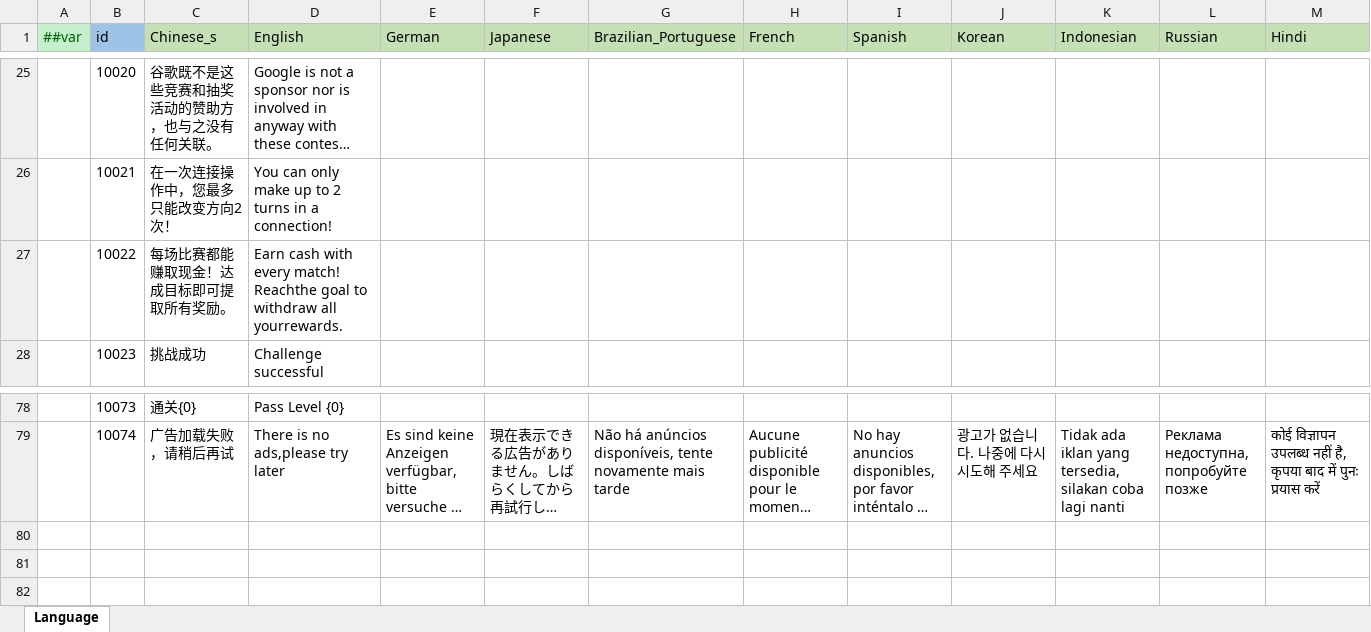
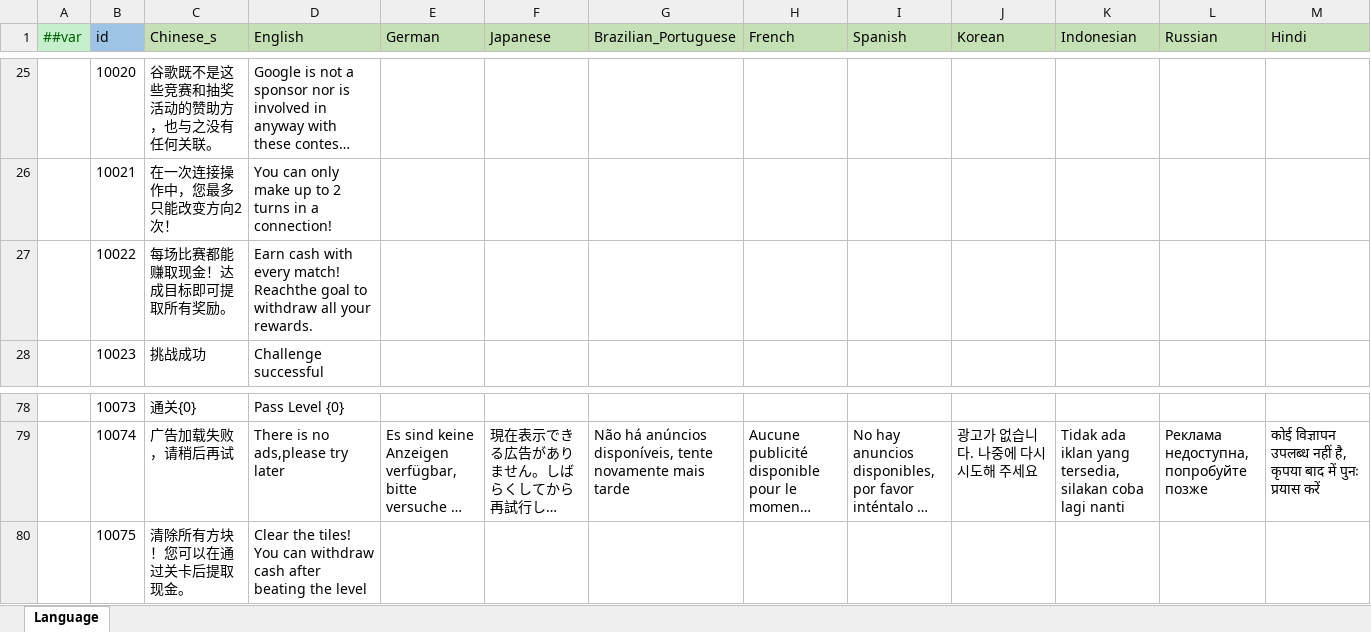
Before and after one commit to yuhuaichong1/LinkGame, an Excel workbook: DesignerConfigs/Datas/Language.xlsx, sheet Language, drawn as a sheet; only a part is shown, gaps mark what is left out; long unchanged cells end in …; values as stored, in another font and other column widths than the file's, no borders; rows hold the shown columns only; the diff names each change by its address in the sheet, - before the commit and + after, or states it on an @@ line.

```diff
--- a/DesignerConfigs/Datas/Language.xlsx (sheet Language)
+++ b/DesignerConfigs/Datas/Language.xlsx (sheet Language)
-D27 (English): …withdraw all yourrewards.
+D27 (English): …withdraw all your rewards.
+row 80:  | 10075 | 清除所有方块！您可以在通过关卡后提取现金。 | Clear the tiles! You can withdraw cash after beating the level
```
Also changed, not shown: DesignerConfigs/Datas/Guides.xlsx, 46 other files.
